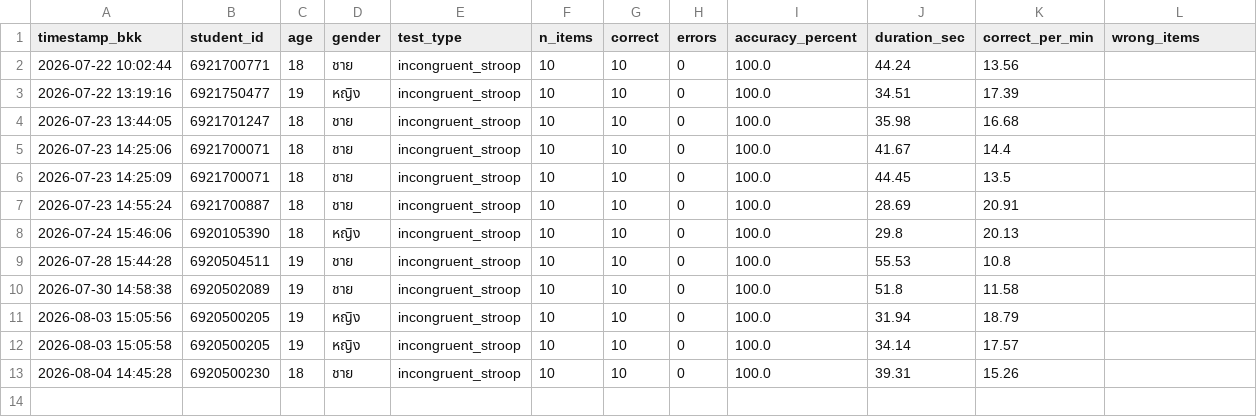
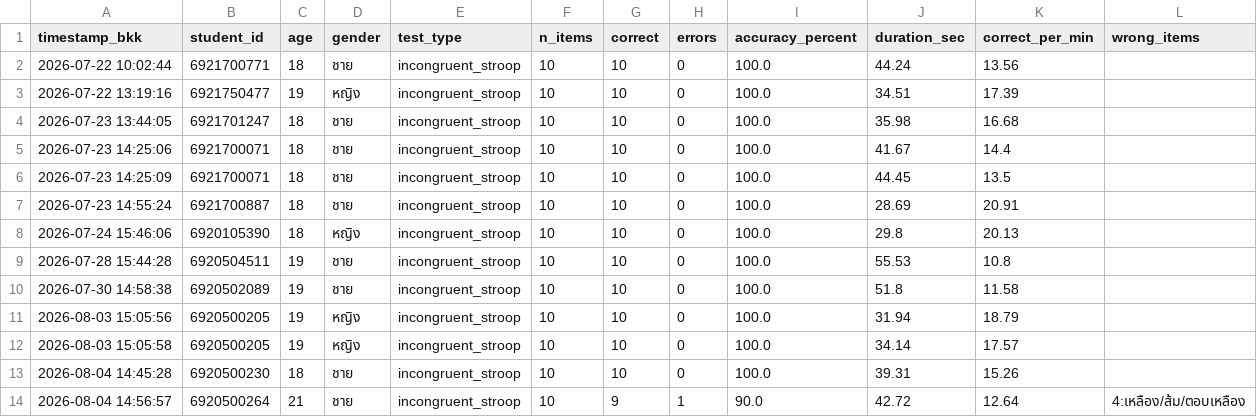
Before and after one commit to PythonianSt/Stroop, a CSV file: stroop_results.csv, drawn as a sheet.

Commit message:
Add Stroop result 6920500264 2026-08-04 14:56:57

```diff
--- a/stroop_results.csv
+++ b/stroop_results.csv
@@ -13 +13,2 @@ timestamp_bkk,student_id,age,gender,test_type,n_items,correct,errors,accuracy_pe
 2026-08-04 14:45:28,6920500230,18,ชาย,incongruent_stroop,10,10,0,100.0,39.31,15.26,
+2026-08-04 14:56:57,6920500264,21,ชาย,incongruent_stroop,10,9,1,90.0,42.72,12.64,4:เหลือง/ส้ม/ตอบเหลือง
```
